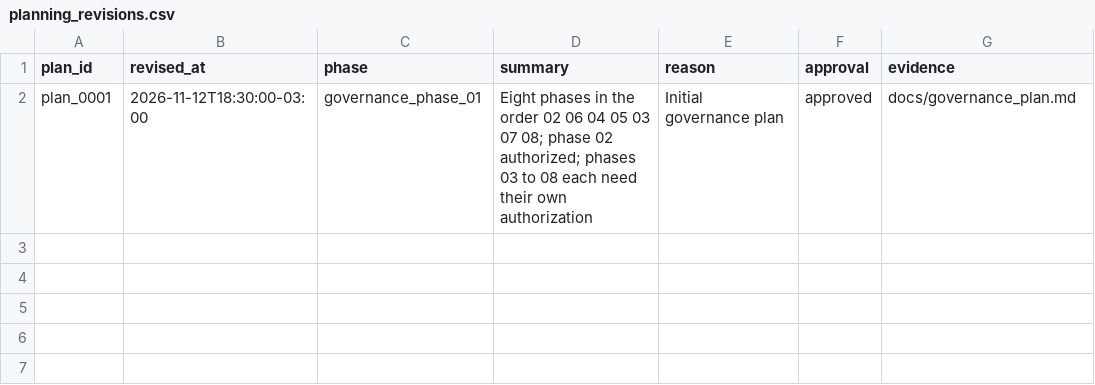
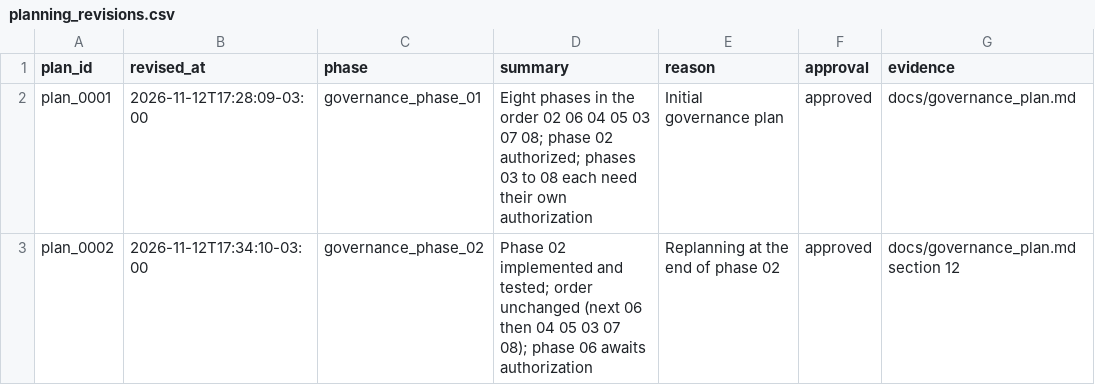
Before and after one commit to amarallr/taxminer, a CSV file: docs/project_management/planning_revisions.csv, drawn as a sheet.

```diff
--- a/docs/project_management/planning_revisions.csv
+++ b/docs/project_management/planning_revisions.csv
@@ -1,2 +1,3 @@
 plan_id,revised_at,phase,summary,reason,approval,evidence
-plan_0001,2026-11-12T18:30:00-03:00,governance_phase_01,Eight phases in the order 02 06 04 05 03 07 08; phase 02 authorized; phases 03 to 08 each need their own authorization,Initial governance plan,approved,docs/governance_plan.md
+plan_0001,2026-11-12T17:28:09-03:00,governance_phase_01,Eight phases in the order 02 06 04 05 03 07 08; phase 02 authorized; phases 03 to 08 each need their own authorization,Initial governance plan,approved,docs/governance_plan.md
+plan_0002,2026-11-12T17:34:10-03:00,governance_phase_02,Phase 02 implemented and tested; order unchanged (next 06 then 04 05 03 07 08); phase 06 awaits authorization,Replanning at the end of phase 02,approved,docs/governance_plan.md section 12
```
Also changed, not shown: docs/project_management/acceptance_register.csv, docs/project_management/prompt_revisions.csv, 14 other files.
